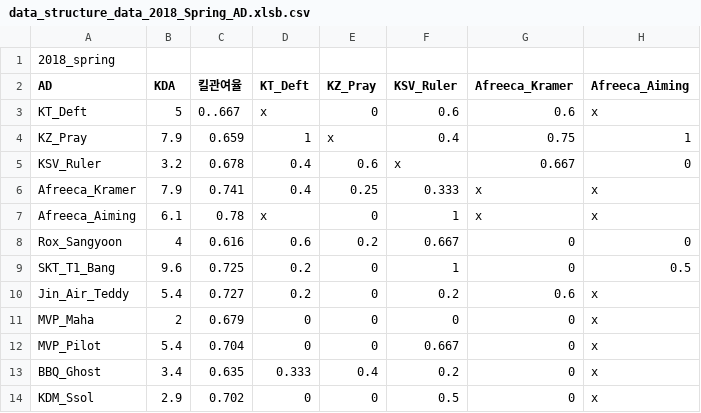
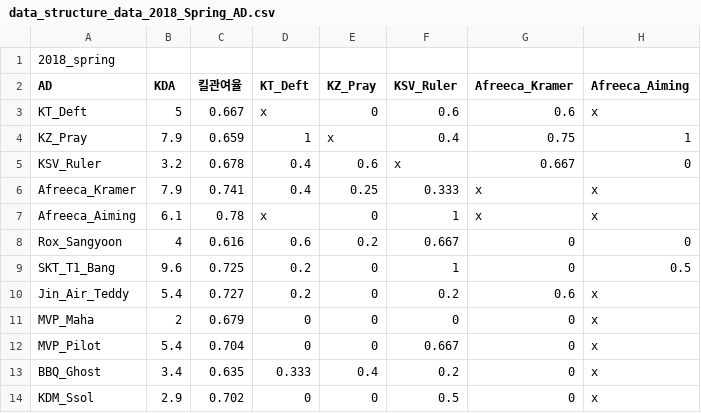
Before and after one commit to YJcheon/E-sports, a CSV file: data_structure_data_2018_Spring_AD.csv (was data_structure_data_2018_Spring_AD.xlsb.csv), drawn as a sheet; only a part is shown; the diff names each change by its address in the sheet, - before the commit and + after, or states it on an @@ line.

```diff
--- a/data_structure_data_2018_Spring_AD.xlsb.csv
+++ b/data_structure_data_2018_Spring_AD.csv
-C3 (킬관여율): 0..667
+C3 (킬관여율): 0.667
```
Also changed, not shown: data_structure_data_2018_jg.csv, 18 other files.
